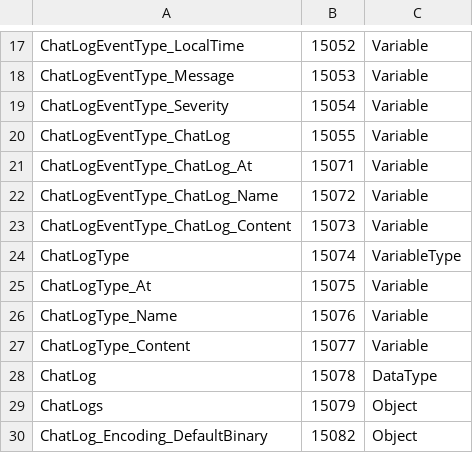
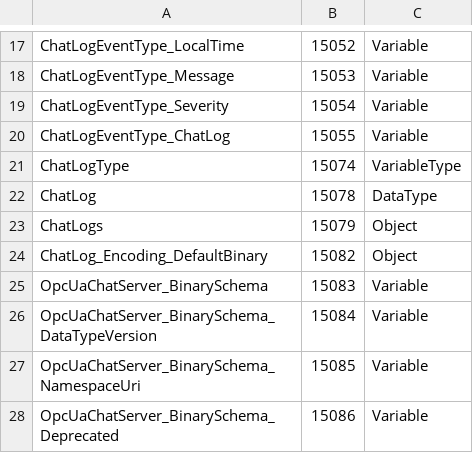
Before and after one commit to cactuaroid/OpcUaChatServer, a CSV file: OpcUaChatServer.Server/OpcUa/Model/Design/ChatServerDesign.csv, drawn as a sheet; only a part is shown, gaps mark what is left out; the shorter side is filled out with more unchanged rows; the diff names each change by its address in the sheet, - before the commit and + after, or states it on an @@ line.

Commit message:
fix redundant children definition of ChatLogType. add ModellingRule=Mandatory

```diff
--- a/OpcUaChatServer.Server/OpcUa/Model/Design/ChatServerDesign.csv
+++ b/OpcUaChatServer.Server/OpcUa/Model/Design/ChatServerDesign.csv
-row 21: ChatLogEventType_ChatLog_At | 15071 | Variable
-row 22: ChatLogEventType_ChatLog_Name | 15072 | Variable
-row 23: ChatLogEventType_ChatLog_Content | 15073 | Variable
-row 25: ChatLogType_At | 15075 | Variable
-row 26: ChatLogType_Name | 15076 | Variable
-row 27: ChatLogType_Content | 15077 | Variable
```
Also changed, not shown: OpcUaChatServer.Server/OpcUa/Model/Published/ChatServerDesign.csv, 8 other files.
